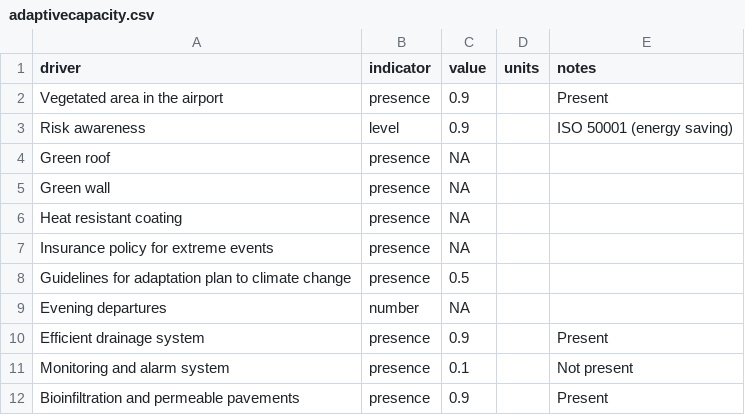
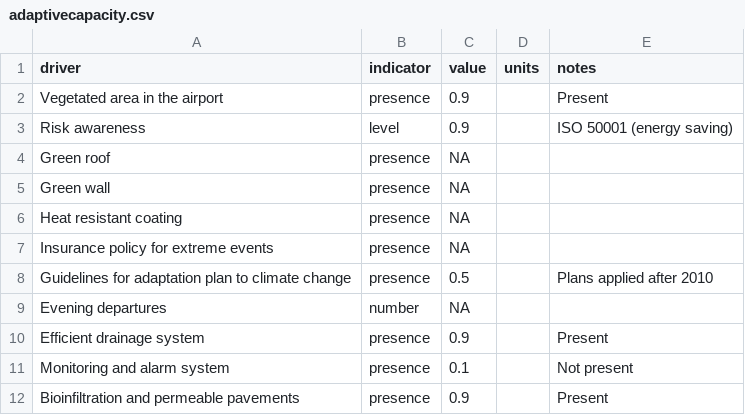
Before and after one commit to mirasac/mscunito-thesis-code, a CSV file: data/torino/adaptivecapacity.csv, drawn as a sheet.

Commit message:
feat: specify state of adaptation plans

```diff
--- a/data/torino/adaptivecapacity.csv
+++ b/data/torino/adaptivecapacity.csv
@@ -7,3 +7,3 @@ Heat resistant coating,presence,NA,,
 Insurance policy for extreme events,presence,NA,,
-Guidelines for adaptation plan to climate change,presence,0.5,,
+Guidelines for adaptation plan to climate change,presence,0.5,,Plans applied after 2010
 Evening departures,number,NA,,
```
